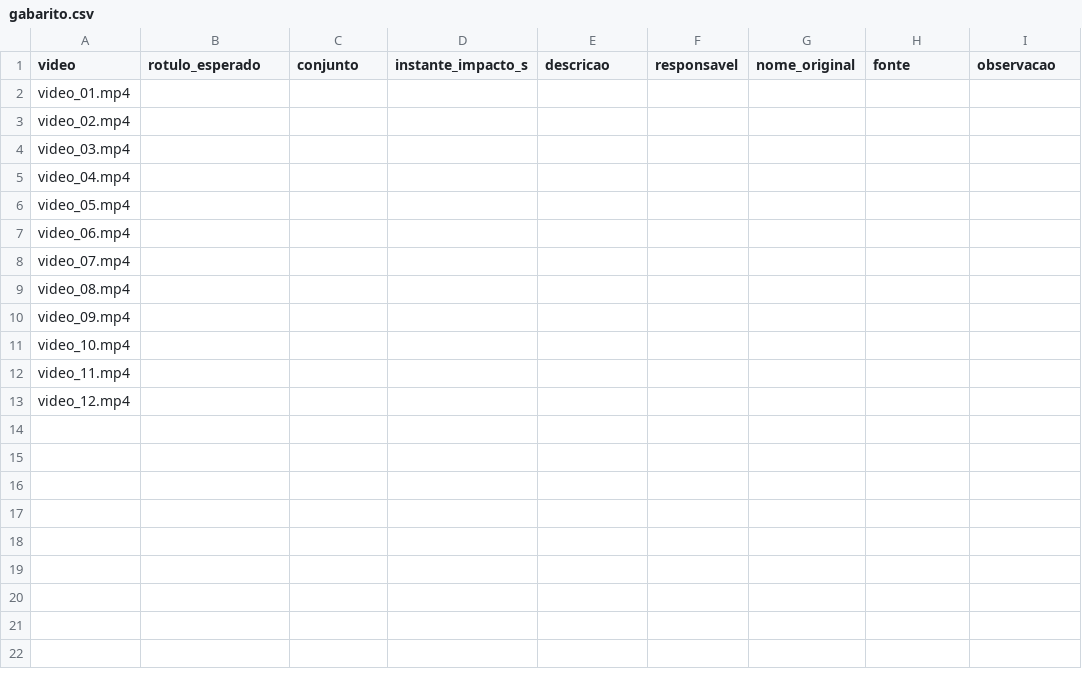
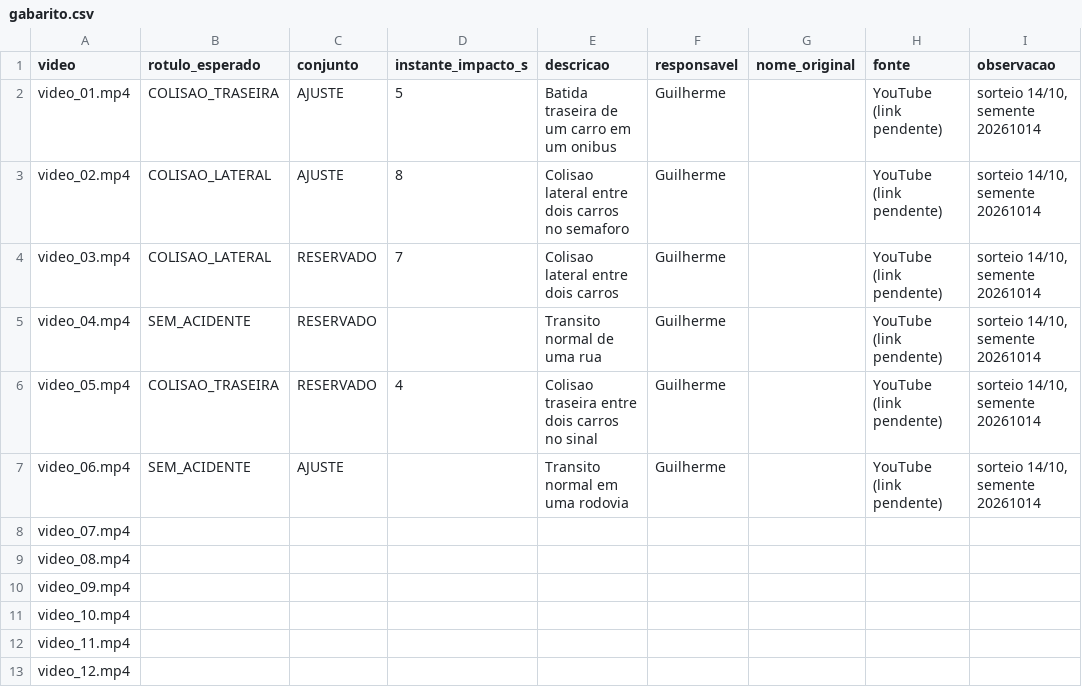
Before and after one commit to raphaelcomph1/Deteccao-de-acidentes-rodoviarios, a CSV file: dados/gabarito.csv, drawn as a sheet.

Commit message:
central revisada e gabarito dos 6 primeiros videos

```diff
--- a/dados/gabarito.csv
+++ b/dados/gabarito.csv
@@ -1,8 +1,8 @@
 video,rotulo_esperado,conjunto,instante_impacto_s,descricao,responsavel,nome_original,fonte,observacao
-video_01.mp4,,,,,,,,
-video_02.mp4,,,,,,,,
-video_03.mp4,,,,,,,,
-video_04.mp4,,,,,,,,
-video_05.mp4,,,,,,,,
-video_06.mp4,,,,,,,,
+video_01.mp4,COLISAO_TRASEIRA,AJUSTE,5,Batida traseira de um carro em um onibus,Guilherme,,YouTube (link pendente),"sorteio 14/10, semente 20261014"
+video_02.mp4,COLISAO_LATERAL,AJUSTE,8,Colisao lateral entre dois carros no semaforo,Guilherme,,YouTube (link pendente),"sorteio 14/10, semente 20261014"
+video_03.mp4,COLISAO_LATERAL,RESERVADO,7,Colisao lateral entre dois carros,Guilherme,,YouTube (link pendente),"sorteio 14/10, semente 20261014"
+video_04.mp4,SEM_ACIDENTE,RESERVADO,,Transito normal de uma rua,Guilherme,,YouTube (link pendente),"sorteio 14/10, semente 20261014"
+video_05.mp4,COLISAO_TRASEIRA,RESERVADO,4,Colisao traseira entre dois carros no sinal,Guilherme,,YouTube (link pendente),"sorteio 14/10, semente 20261014"
+video_06.mp4,SEM_ACIDENTE,AJUSTE,,Transito normal em uma rodovia,Guilherme,,YouTube (link pendente),"sorteio 14/10, semente 20261014"
 video_07.mp4,,,,,,,,
```
